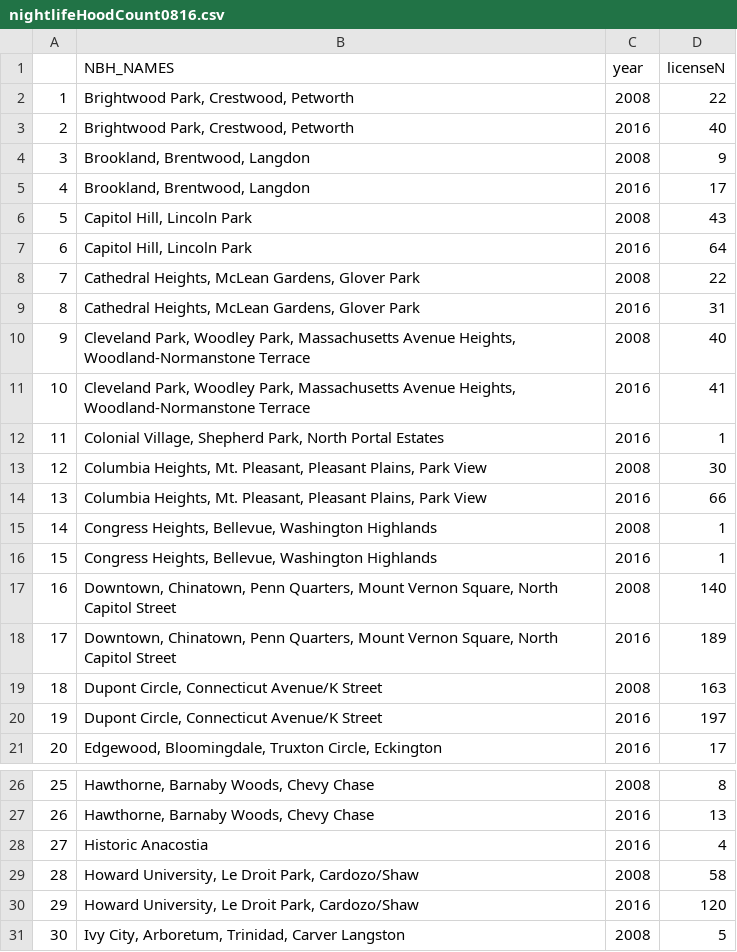
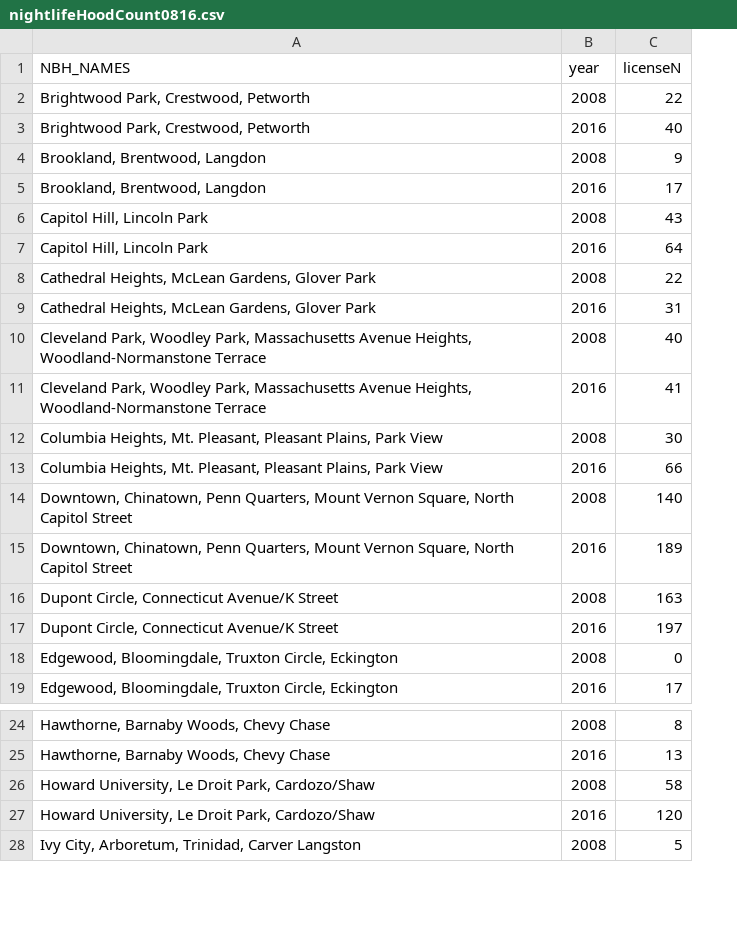
Before and after one commit to katerabinowitz/DC-FoodandDrink, a CSV file: nightlifeHistory/nightlifeHoodCount0816.csv, drawn as a sheet; only a part is shown, gaps mark what is left out; removed rows and columns are numbered as before the commit, all else as after; the diff covers the shown part only; the diff names each change by its address in the sheet, - before the commit and + after, or states it on an @@ line.

```diff
--- a/nightlifeHistory/nightlifeHoodCount0816.csv
+++ b/nightlifeHistory/nightlifeHoodCount0816.csv
-column A, rows 2-11: 1 | 2 | 3 | 4 | 5 | 6 | 7 | 8 | 9 | 10; rows 13-14: 12 | 13; rows 17-21: 16 | 17 | 18 | 19 | 20; rows 26-27: 25 | 26; rows 29-31: 28 | 29 | 30
-row 12: 11 | Colonial Village, Shepherd Park, North Portal Estates | 2016 | 1
-row 15: 14 | Congress Heights, Bellevue, Washington Highlands | 2008 | 1
-row 16: 15 | Congress Heights, Bellevue, Washington Highlands | 2016 | 1
+row 18: Edgewood, Bloomingdale, Truxton Circle, Eckington | 2008 | 0
-row 28: 27 | Historic Anacostia | 2016 | 4
```
Also changed, not shown: 15 removed rows elsewhere in this file, 1 other file.
